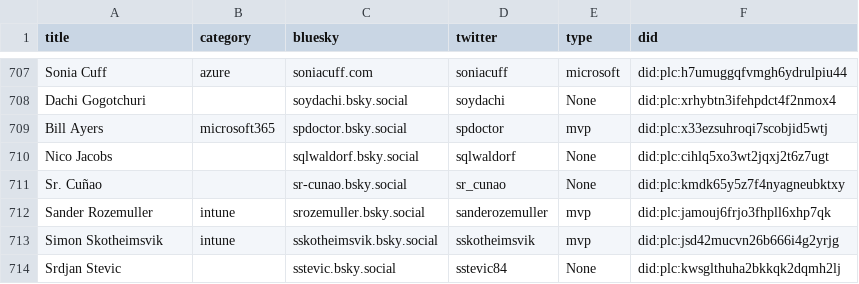
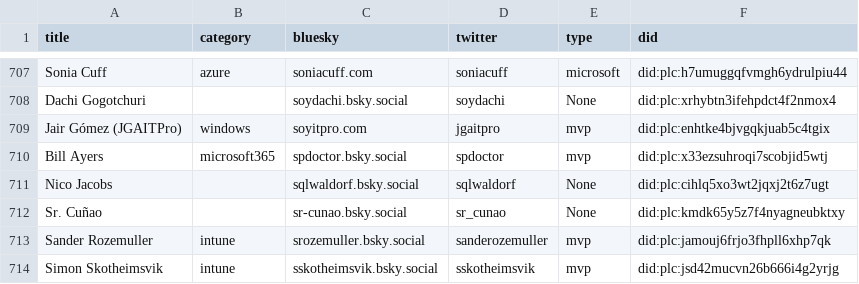
Before and after one commit to merill/bluesky, a CSV file: website/static/profiles.csv, drawn as a sheet; only a part is shown, gaps mark what is left out; the shorter side is filled out with more unchanged rows; the diff names each change by its address in the sheet, - before the commit and + after, or states it on an @@ line.

```diff
--- a/website/static/profiles.csv
+++ b/website/static/profiles.csv
+row 709: Jair Gómez (JGAITPro) | windows | soyitpro.com | jgaitpro | mvp | did:plc:enhtke4bjvgqkjuab5c4tgix
```
Also changed, not shown: 1 other file.
